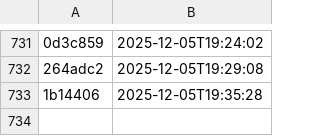
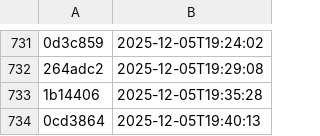
Before and after one commit to NHSDigital/eps-aws-dashboards, a CSV file: _data/dev_deployments.csv, drawn as a sheet; only a part is shown, gaps mark what is left out; the diff names each change by its address in the sheet, - before the commit and + after, or states it on an @@ line.

```diff
--- a/_data/dev_deployments.csv
+++ b/_data/dev_deployments.csv
+row 734: 0cd3864 | 2025-12-05T19:40:13
```
Also changed, not shown: 1 other file.
